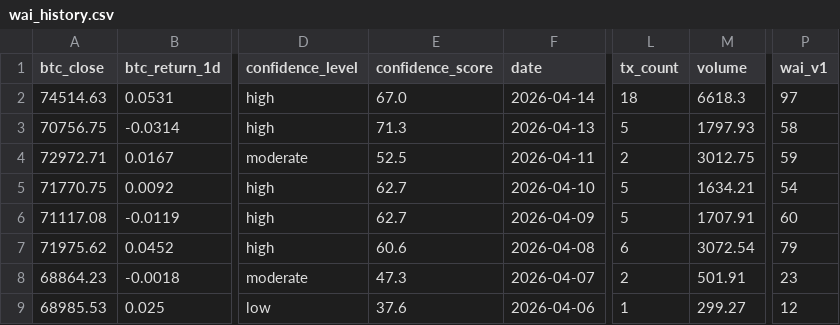
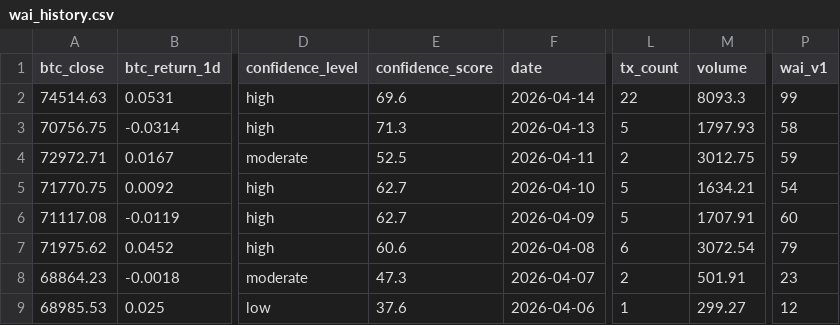
Before and after one commit to Whale-Activity-Analysis/wai-backend, a CSV file: data/wai_history.csv, drawn as a sheet; only a part is shown, gaps mark what is left out; the diff names each change by its address in the sheet, - before the commit and + after, or states it on an @@ line.

```diff
--- a/data/wai_history.csv
+++ b/data/wai_history.csv
-E2 (confidence_score): 67.0
+E2 (confidence_score): 69.6
-L2 (tx_count): 18
+L2 (tx_count): 22
-M2 (volume): 6618.3
+M2 (volume): 8093.3
-P2 (wai_v1): 97
+P2 (wai_v1): 99
```
Also changed, not shown: 1 other file.
